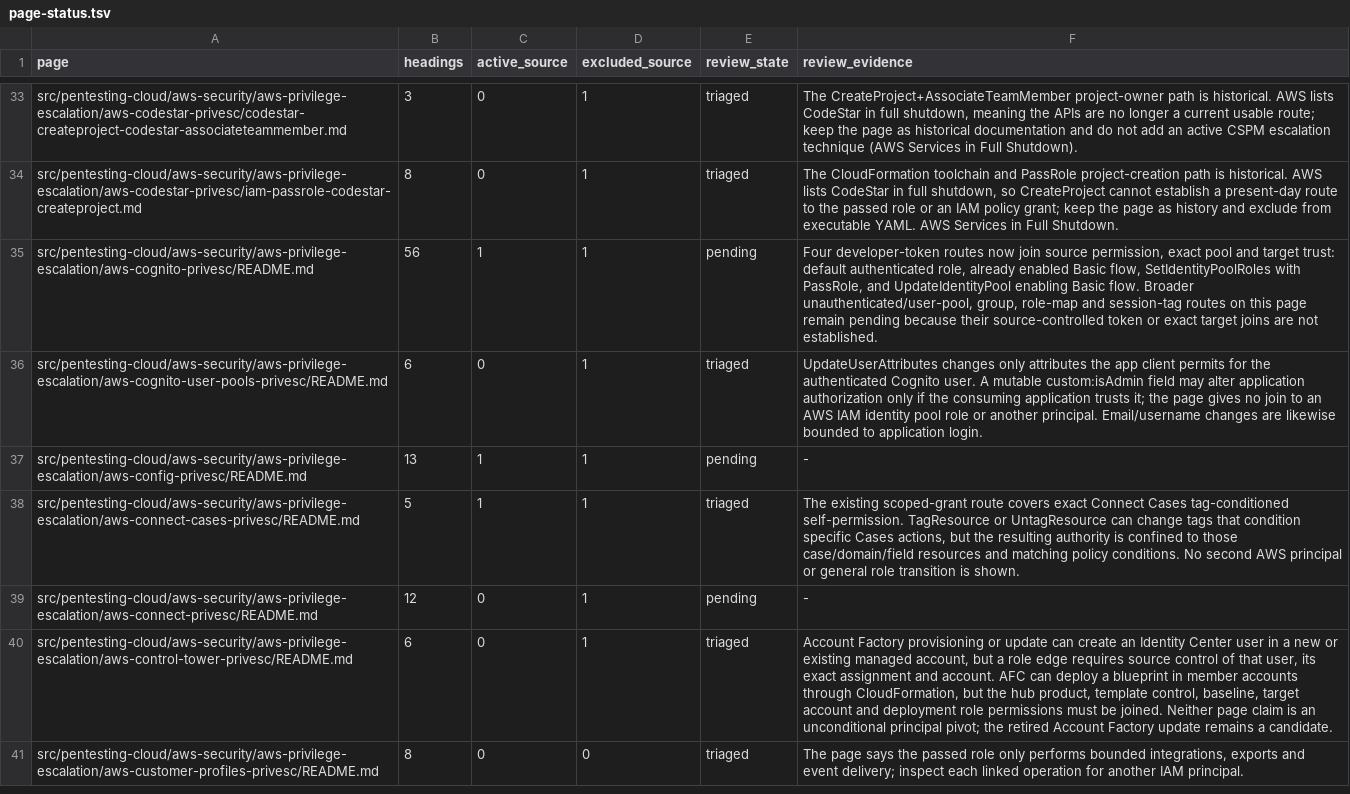
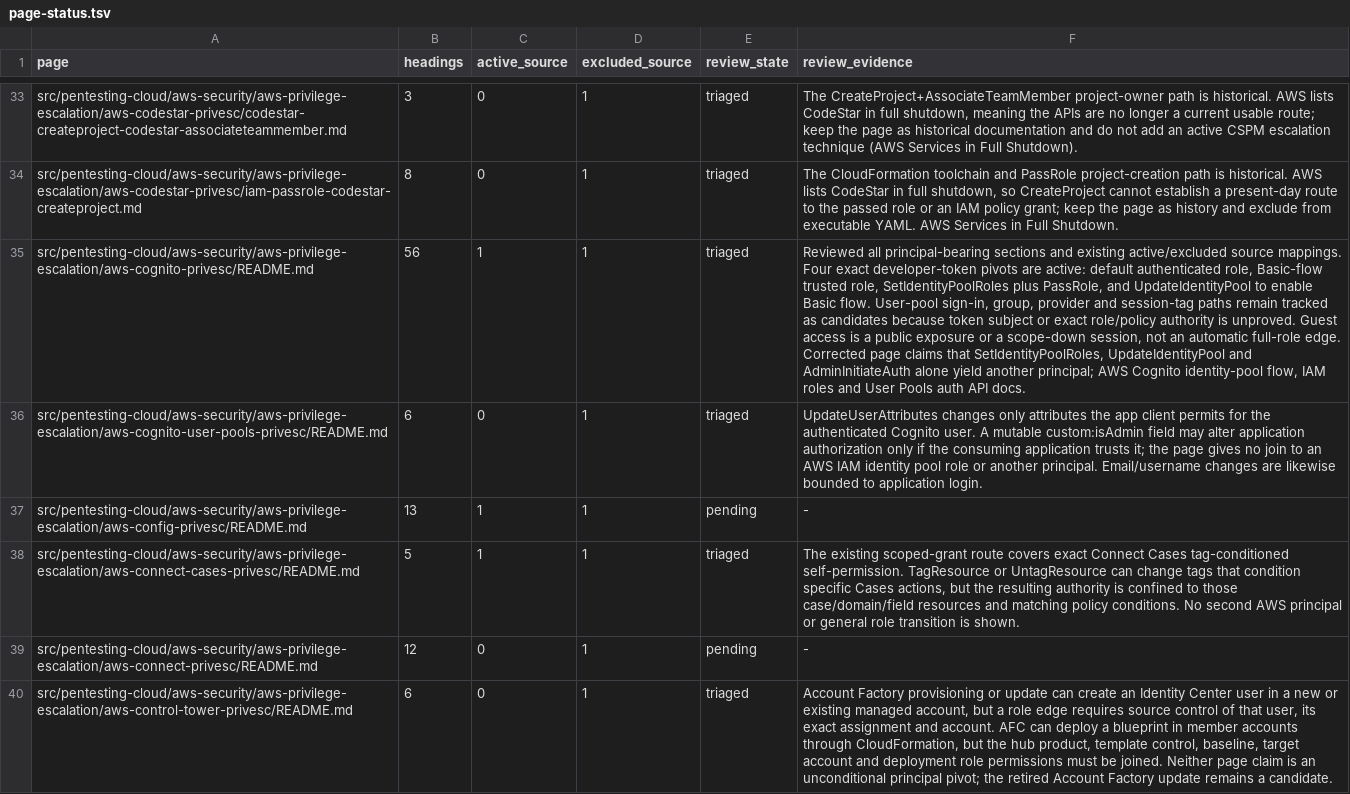
Before and after one commit to peass-ng/Blue-CloudPEASS, a TSV file: work_aws_privesc_review/page-status.tsv, drawn as a sheet; only a part is shown, gaps mark what is left out; the shorter side is filled out with more unchanged rows; the diff names each change by its address in the sheet, - before the commit and + after, or states it on an @@ line.

Commit message:
Complete Cognito page route review

```diff
--- a/work_aws_privesc_review/page-status.tsv
+++ b/work_aws_privesc_review/page-status.tsv
-E35 (review_state): pending
+E35 (review_state): triaged
-F35 (review_evidence): Four developer-token routes now join source permission, exact pool and target trust: default authenticated role, already enabled Basic flow, SetIdentityPoolRoles with PassRole, and UpdateIdentityPool enabling Basic flow. Broader unauthenticated/user-pool, group, role-map and session-tag routes on this page remain pending because their source-controlled token or exact target joins are not established.
+F35 (review_evidence): Reviewed all principal-bearing sections and existing active/excluded source mappings. Four exact developer-token pivots are active: default authenticated role, Basic-flow trusted role, SetIdentityPoolRoles plus PassRole, and UpdateIdentityPool to enable Basic flow. User-pool sign-in, group, provider and session-tag paths remain tracked as candidates because token subject or exact role/policy authority is unproved. Guest access is a public exposure or a scope-down session, not an automatic full-role edge. Corrected page claims that SetIdentityPoolRoles, UpdateIdentityPool and AdminInitiateAuth alone yield another principal; AWS Cognito identity-pool flow, IAM roles and User Pools auth API docs.
```
Also changed, not shown: work_aws_privesc_review/retired-technique-status.tsv.
